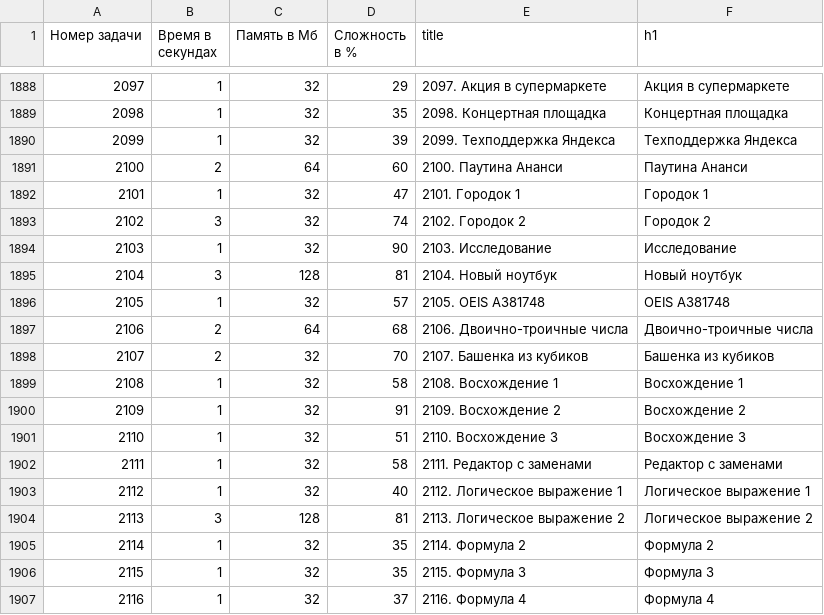
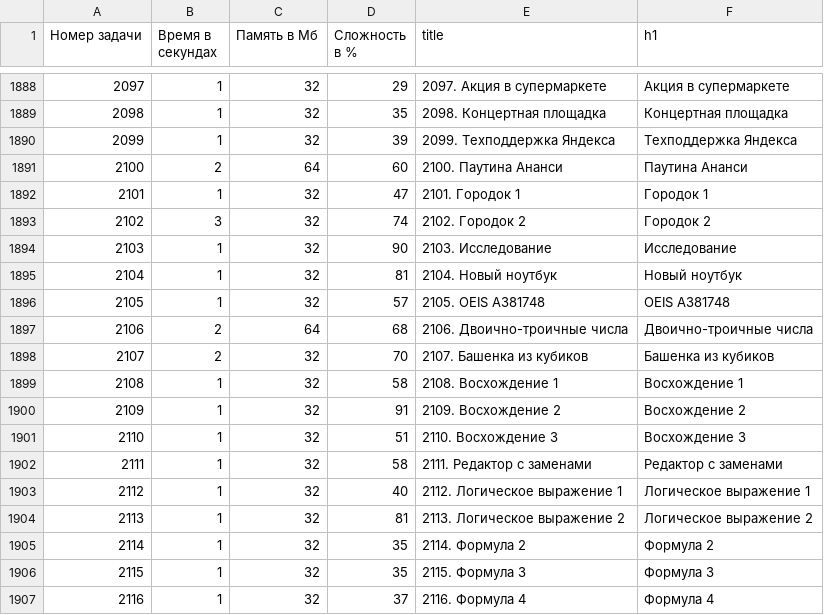
Before and after one commit to BorisMenshikov/acmp-problem-complexity-data, a CSV file: acmp-problem-info-current.csv, drawn as a sheet; only a part is shown, gaps mark what is left out.

```diff
--- a/acmp-problem-info-current.csv
+++ b/acmp-problem-info-current.csv
@@ -1894,3 +1894,3 @@
 2103,1,32,90,2103. Исследование,Исследование
-2104,3,128,81,2104. Новый ноутбук,Новый ноутбук
+2104,1,32,81,2104. Новый ноутбук,Новый ноутбук
 2105,1,32,57,2105. OEIS A381748,OEIS A381748
@@ -1903,3 +1903,3 @@
 2112,1,32,40,2112. Логическое выражение 1,Логическое выражение 1
-2113,3,128,81,2113. Логическое выражение 2,Логическое выражение 2
+2113,1,32,81,2113. Логическое выражение 2,Логическое выражение 2
 2114,1,32,35,2114. Формула 2,Формула 2
```
Also changed, not shown: 1 other file.
